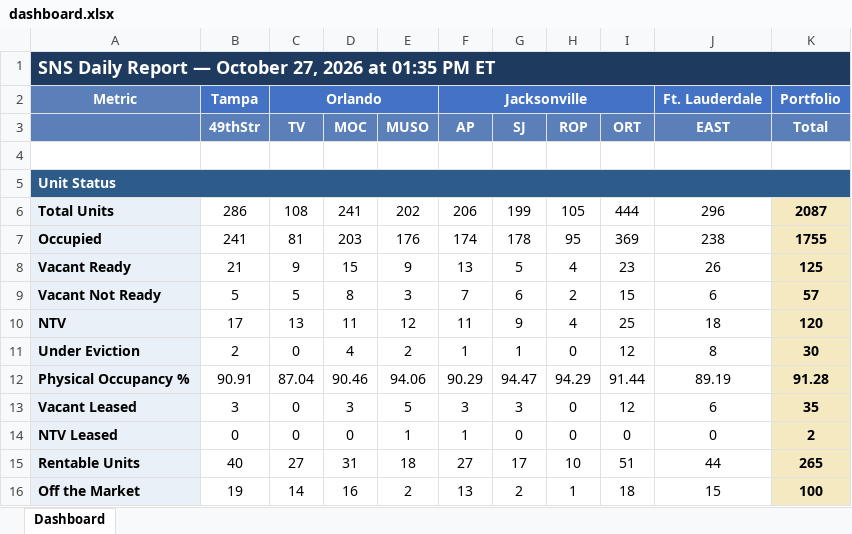
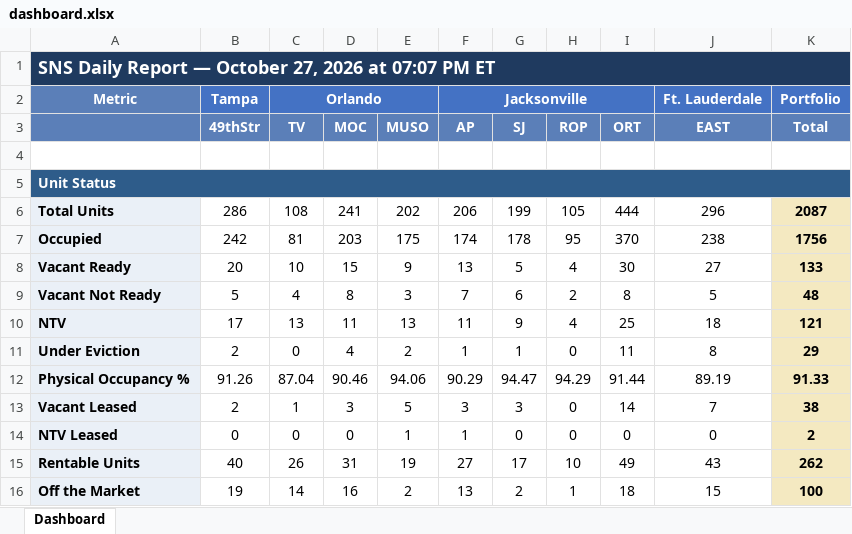
Before and after one commit to ymi-flowing/sns-daily-report, an Excel workbook: dashboard.xlsx, sheet Dashboard, drawn as a sheet; only a part is shown; values as stored, in another font and other column widths than the file's, no borders; the diff covers the shown part only; the diff names each change by its address in the sheet, - before the commit and + after, or states it on an @@ line.

```diff
--- a/dashboard.xlsx (sheet Dashboard)
+++ b/dashboard.xlsx (sheet Dashboard)
-A1: …2026 at 01:35 PM ET
+A1: …2026 at 07:07 PM ET
-B7 (49thStr): 241
+B7 (49thStr): 242
-E7 (MUSO): 176
+E7 (MUSO): 175
-I7 (ORT): 369
+I7 (ORT): 370
-K7 (Total): 1755
+K7 (Total): 1756
-B8 (49thStr): 21
+B8 (49thStr): 20
-C8 (TV): 9
+C8 (TV): 10
-I8 (ORT): 23
+I8 (ORT): 30
-J8 (EAST): 26
+J8 (EAST): 27
-K8 (Total): 125
+K8 (Total): 133
-C9 (TV): 5
+C9 (TV): 4
-I9 (ORT): 15
+I9 (ORT): 8
-J9 (EAST): 6
+J9 (EAST): 5
-K9 (Total): 57
+K9 (Total): 48
-E10 (MUSO): 12
+E10 (MUSO): 13
-K10 (Total): 120
+K10 (Total): 121
-I11 (ORT): 12
+I11 (ORT): 11
-K11 (Total): 30
+K11 (Total): 29
-B12 (49thStr): 90.91
+B12 (49thStr): 91.26
-K12 (Total): 91.28
+K12 (Total): 91.33
-B13 (49thStr): 3
+B13 (49thStr): 2
-C13 (TV): 0
+C13 (TV): 1
-I13 (ORT): 12
+I13 (ORT): 14
-J13 (EAST): 6
+J13 (EAST): 7
-K13 (Total): 35
+K13 (Total): 38
-C15 (TV): 27
+C15 (TV): 26
-E15 (MUSO): 18
+E15 (MUSO): 19
-I15 (ORT): 51
+I15 (ORT): 49
-J15 (EAST): 44
+J15 (EAST): 43
-K15 (Total): 265
+K15 (Total): 262
```
Also changed, not shown: 2 added rows, 2 removed rows and 100 edited cells elsewhere in this sheet, 4 other files.
